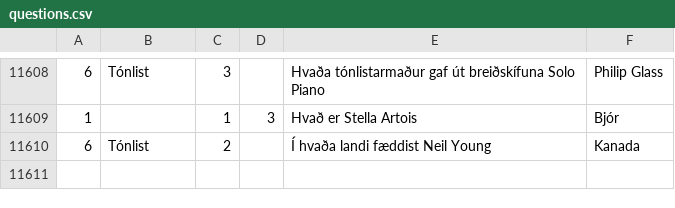
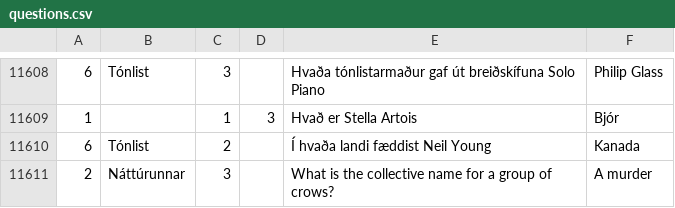
Before and after one commit to gabesdr/h2-2025-107G, a CSV file: public/questions.csv, drawn as a sheet; only a part is shown, gaps mark what is left out; the diff names each change by its address in the sheet, - before the commit and + after, or states it on an @@ line.

Commit message:
Added a question

```diff
--- a/public/questions.csv
+++ b/public/questions.csv
+row 11611: 2 | Náttúrunnar | 3 |  | What is the collective name for a group of crows? | A murder
```
